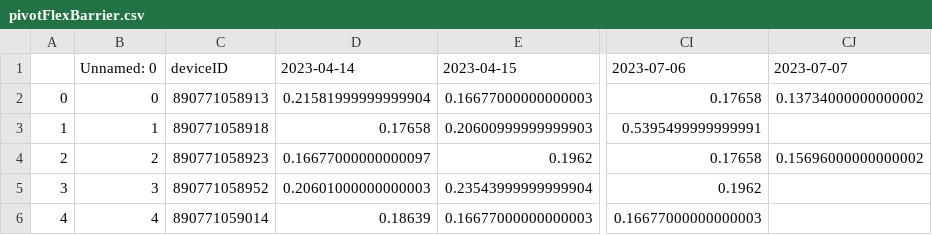
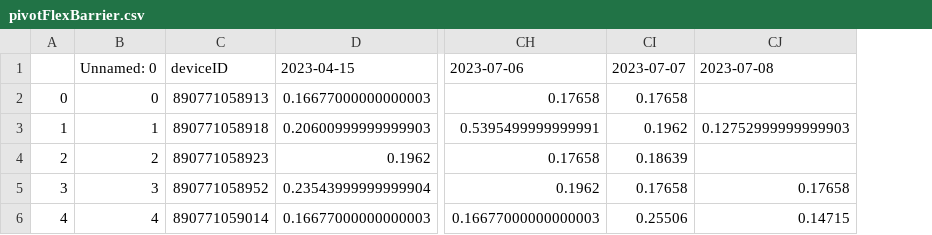
Before and after one commit to treestuff/DataFiles, a CSV file: pivotFlexBarrier.csv, drawn as a sheet; only a part is shown, gaps mark what is left out; removed rows and columns are numbered as before the commit, all else as after; the diff names each change by its address in the sheet, - before the commit and + after, or states it on an @@ line.

```diff
--- a/pivotFlexBarrier.csv
+++ b/pivotFlexBarrier.csv
-column D, rows 1-6: 2023-04-14 | 0.21581999999999904 | 0.17658 | 0.16677000000000097 | 0.20601000000000003 | 0.18639
+column CI, rows 1-6: 2023-07-07 | 0.17658 | 0.1962 | 0.18639 | 0.17658 | 0.25506
-CJ1: 2023-07-07
+CJ1: 2023-07-08
-CJ2: 0.13734000000000002
+CJ2: (empty)
-CJ3: (empty)
+CJ3: 0.12752999999999903
-CJ4: 0.15696000000000002
+CJ4: (empty)
-CJ5: (empty)
+CJ5: 0.17658
-CJ6: (empty)
+CJ6: 0.14715
```
Also changed, not shown: DataCumulatedFlex2.csv.
